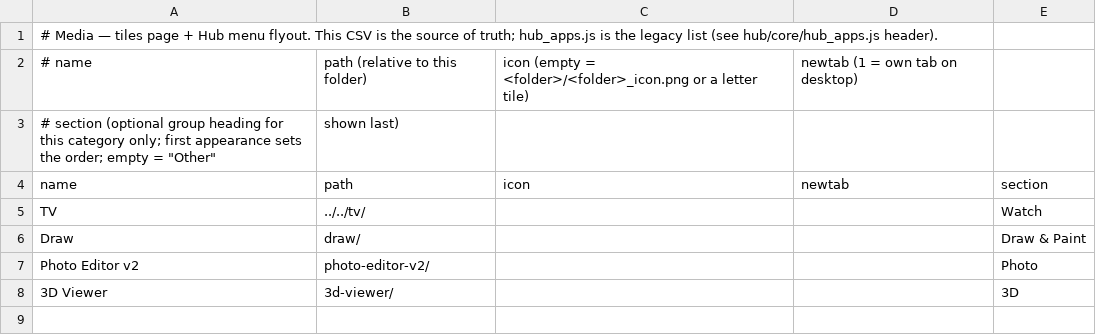
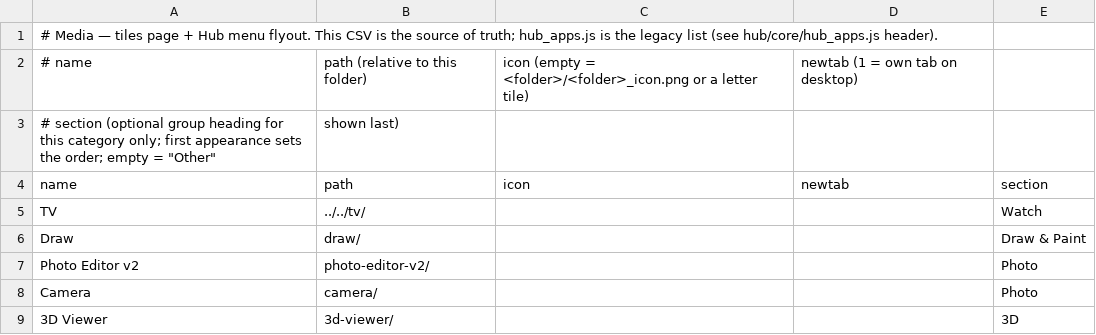
Before and after one commit to jor-teron/sites, a CSV file: apps/media/media-apps.csv, drawn as a sheet.

Commit message:
Camera: new media app (photo, video, timer, grid, mirror)

```diff
--- a/apps/media/media-apps.csv
+++ b/apps/media/media-apps.csv
@@ -7,2 +7,3 @@ Draw,            draw/,            , , Draw & Paint
 Photo Editor v2, photo-editor-v2/, , , Photo
+Camera,          camera/,          , , Photo
 3D Viewer,       3d-viewer/,       , , 3D
```
Also changed, not shown: 8 other files.
